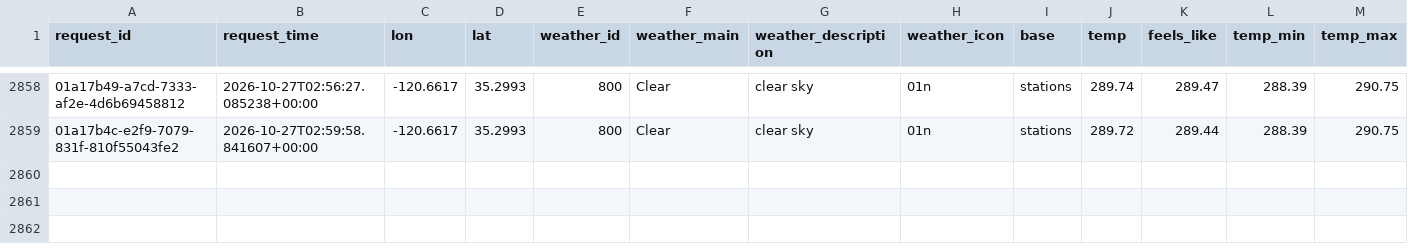
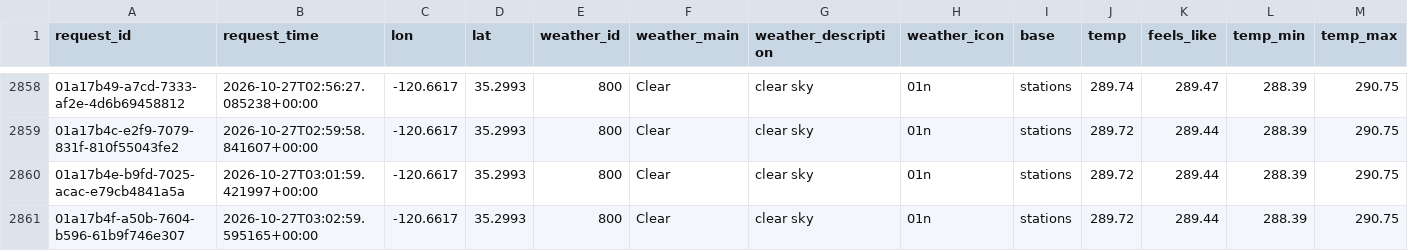
Before and after one commit to jdmremi/kcpr, a CSV file: weather.csv, drawn as a sheet; only a part is shown, gaps mark what is left out; rows hold the shown columns only; the diff names each change by its address in the sheet, - before the commit and + after, or states it on an @@ line.

```diff
--- a/weather.csv
+++ b/weather.csv
+row 2860: 01a17b4e-b9fd-7025-acac-e79cb4841a5a | 2026-10-27T03:01:59.421997+00:00 | -120.6617 | 35.2993 | 800 | Clear | clear sky | 01n | stations | 289.72 | 289.44 | 288.39 | 290.75
+row 2861: 01a17b4f-a50b-7604-b596-61b9f746e307 | 2026-10-27T03:02:59.595165+00:00 | -120.6617 | 35.2993 | 800 | Clear | clear sky | 01n | stations | 289.72 | 289.44 | 288.39 | 290.75
```
Also changed, not shown: now_playing.csv.
